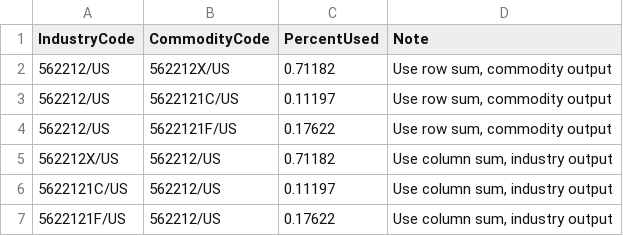
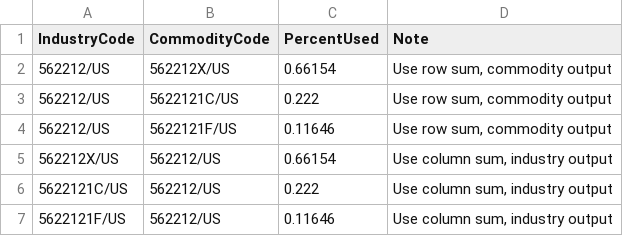
Before and after one commit to USEPA/HIO, a CSV file: useeior/LandfillingDisaggregation_Use.csv, drawn as a sheet.

```diff
--- a/useeior/LandfillingDisaggregation_Use.csv
+++ b/useeior/LandfillingDisaggregation_Use.csv
@@ -1,7 +1,7 @@
 IndustryCode,CommodityCode,PercentUsed,Note
-562212/US,562212X/US,0.71182,"Use row sum, commodity output"
-562212/US,5622121C/US,0.11197,"Use row sum, commodity output"
-562212/US,5622121F/US,0.17622,"Use row sum, commodity output"
-562212X/US,562212/US,0.71182,"Use column sum, industry output"
-5622121C/US,562212/US,0.11197,"Use column sum, industry output"
-5622121F/US,562212/US,0.17622,"Use column sum, industry output"
+562212/US,562212X/US,0.66154,"Use row sum, commodity output"
+562212/US,5622121C/US,0.222,"Use row sum, commodity output"
+562212/US,5622121F/US,0.11646,"Use row sum, commodity output"
+562212X/US,562212/US,0.66154,"Use column sum, industry output"
+5622121C/US,562212/US,0.222,"Use column sum, industry output"
+5622121F/US,562212/US,0.11646,"Use column sum, industry output"
```
Also changed, not shown: useeior/562OTHDisaggregation_Make.csv, useeior/562OTHDisaggregation_Sectors.csv, 10 other files.
